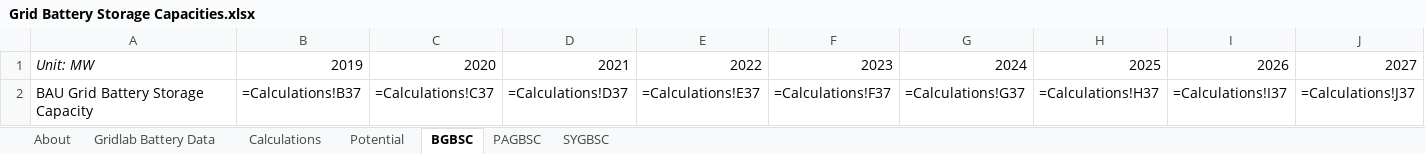
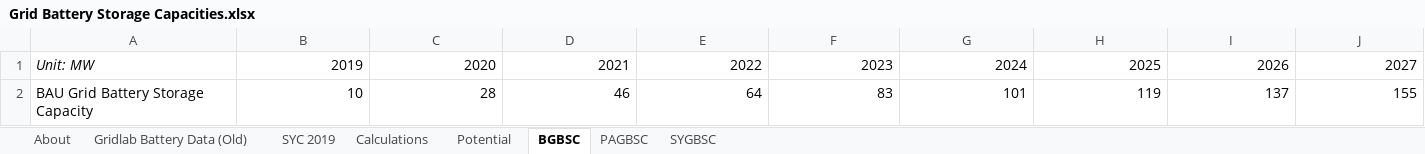
Before and after one commit to EnergyInnovation/eps-nevada, an Excel workbook: InputData/elec/GBSC/Grid Battery Storage Capacities.xlsx, sheet BGBSC, drawn as a sheet; only a part is shown; values as stored, in another font and other column widths than the file's, no borders; formulas without a stored value are shown as written; removed rows and columns are numbered as before the commit, all else as after; rows hold the shown columns only; the diff names each change by its address in the sheet, - before the commit and + after, or states it on an @@ line.

```diff
--- a/InputData/elec/GBSC/Grid Battery Storage Capacities.xlsx (sheet BGBSC)
+++ b/InputData/elec/GBSC/Grid Battery Storage Capacities.xlsx (sheet BGBSC)
-sheet tab: Gridlab Battery Data
+sheet tab: Gridlab Battery Data (Old)
+sheet tab: SYC 2019
-row 2: BAU Grid Battery Storage Capacity | =Calculations!B37 | =Calculations!C37 | =Calculations!D37 | =Calculations!E37 | =Calculations!F37 | =Calculations!G37 | =Calculations!H37 | =Calculations!I37 | =Calculations!J37
+row 2: BAU Grid Battery Storage Capacity | 10 | 28 | 46 | 64 | 83 | 101 | 119 | 137 | 155
```
Also changed, not shown: sheet Calculations, sheet PAGBSC, sheet About, sheet SYGBSC, charts or pictures, InputData/ctrl-settings/BAEPAbCiPC/Bool Are Energy Prices Affected by Chng in Production Costs.xlsx, 3 other files.
